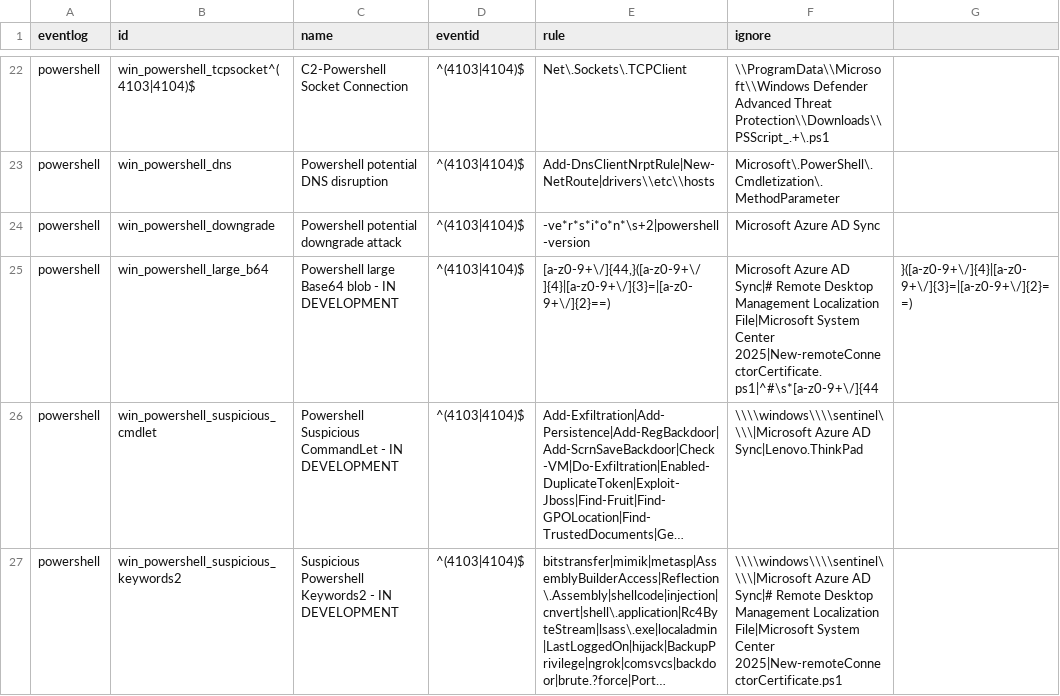
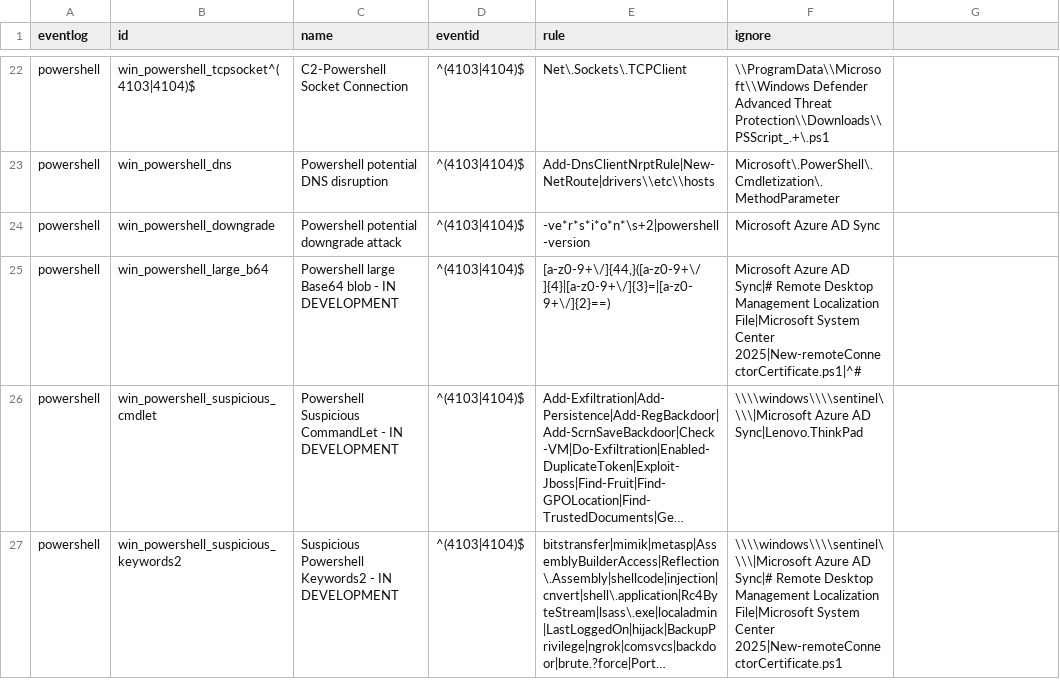
Before and after one commit to mgreen27/DetectRaptor, a CSV file: csv/Eventlogs.csv, drawn as a sheet; only a part is shown, gaps mark what is left out; long unchanged cells end in …; the diff names each change by its address in the sheet, - before the commit and + after, or states it on an @@ line.

Commit message:
Update Eventlogs.csv

```diff
--- a/csv/Eventlogs.csv
+++ b/csv/Eventlogs.csv
-F25 (ignore): …System Center 2025|New-remoteConnectorCertificate.ps1|^#\s*[a-z0-9+\/]{44
+F25 (ignore): …System Center 2025|New-remoteConnectorCertificate.ps1|^#
-G25: }([a-z0-9+\/]{4}|[a-z0-9+\/]{3}=|[a-z0-9+\/]{2}==)
+G25: (empty)
```
